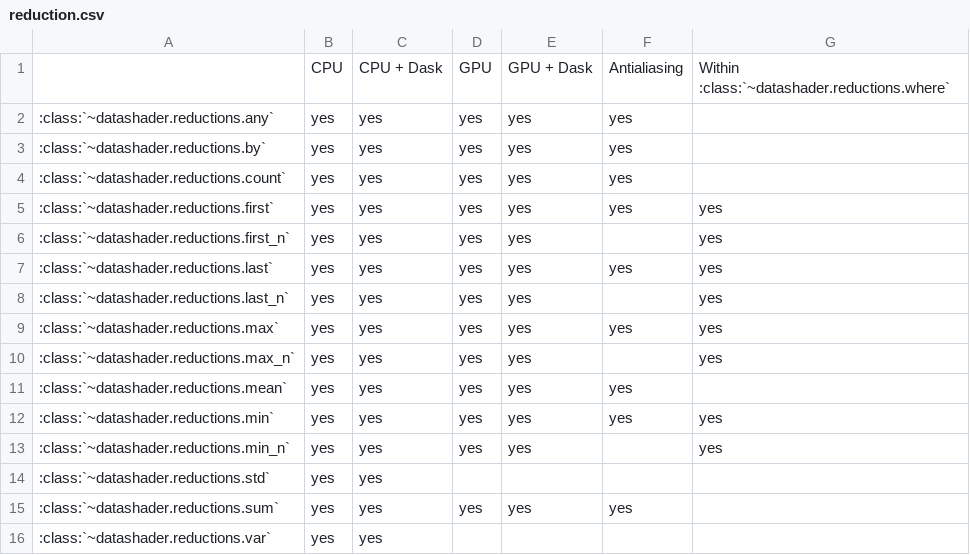
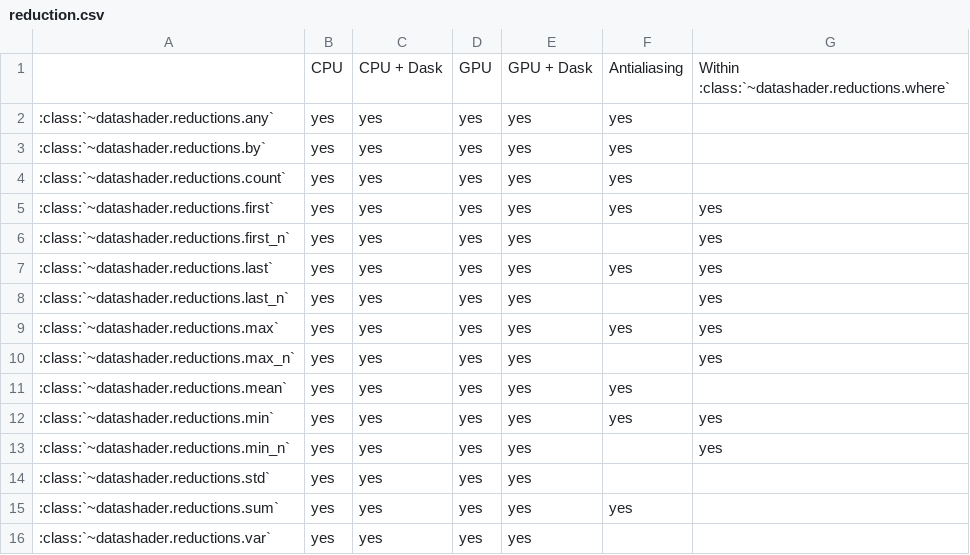
Before and after one commit to holoviz/datashader, a CSV file: doc/reduction.csv, drawn as a sheet.

Commit message:
Update reduction table in docs

```diff
--- a/doc/reduction.csv
+++ b/doc/reduction.csv
@@ -13,4 +13,4 @@
 :class:`~datashader.reductions.min_n`,   yes, yes,        yes, yes,        ,             yes
-:class:`~datashader.reductions.std`,     yes, yes,        ,    ,           ,
+:class:`~datashader.reductions.std`,     yes, yes,        yes, yes,        ,
 :class:`~datashader.reductions.sum`,     yes, yes,        yes, yes,        yes,
-:class:`~datashader.reductions.var`,     yes, yes,        ,    ,           ,
+:class:`~datashader.reductions.var`,     yes, yes,        yes, yes,        ,
```
